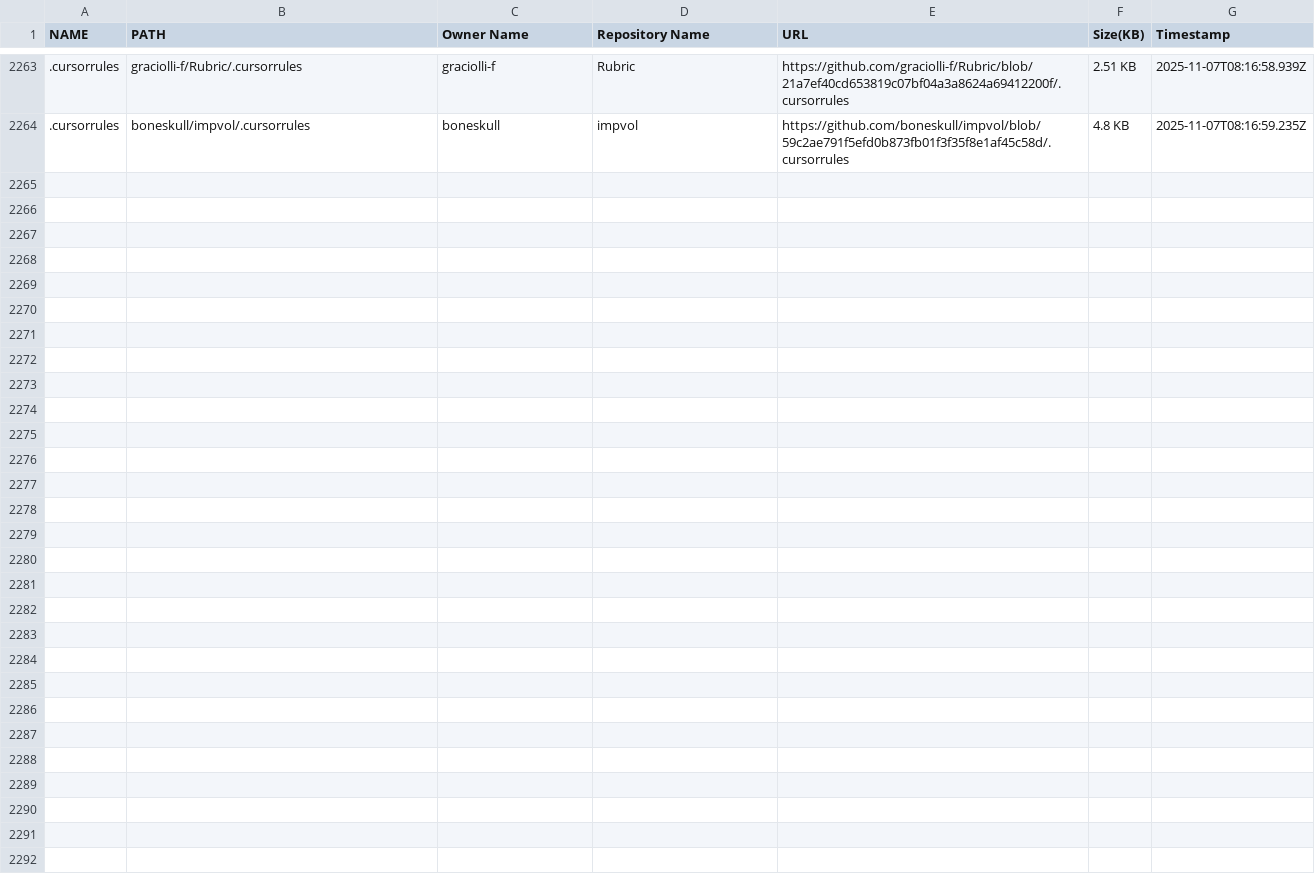
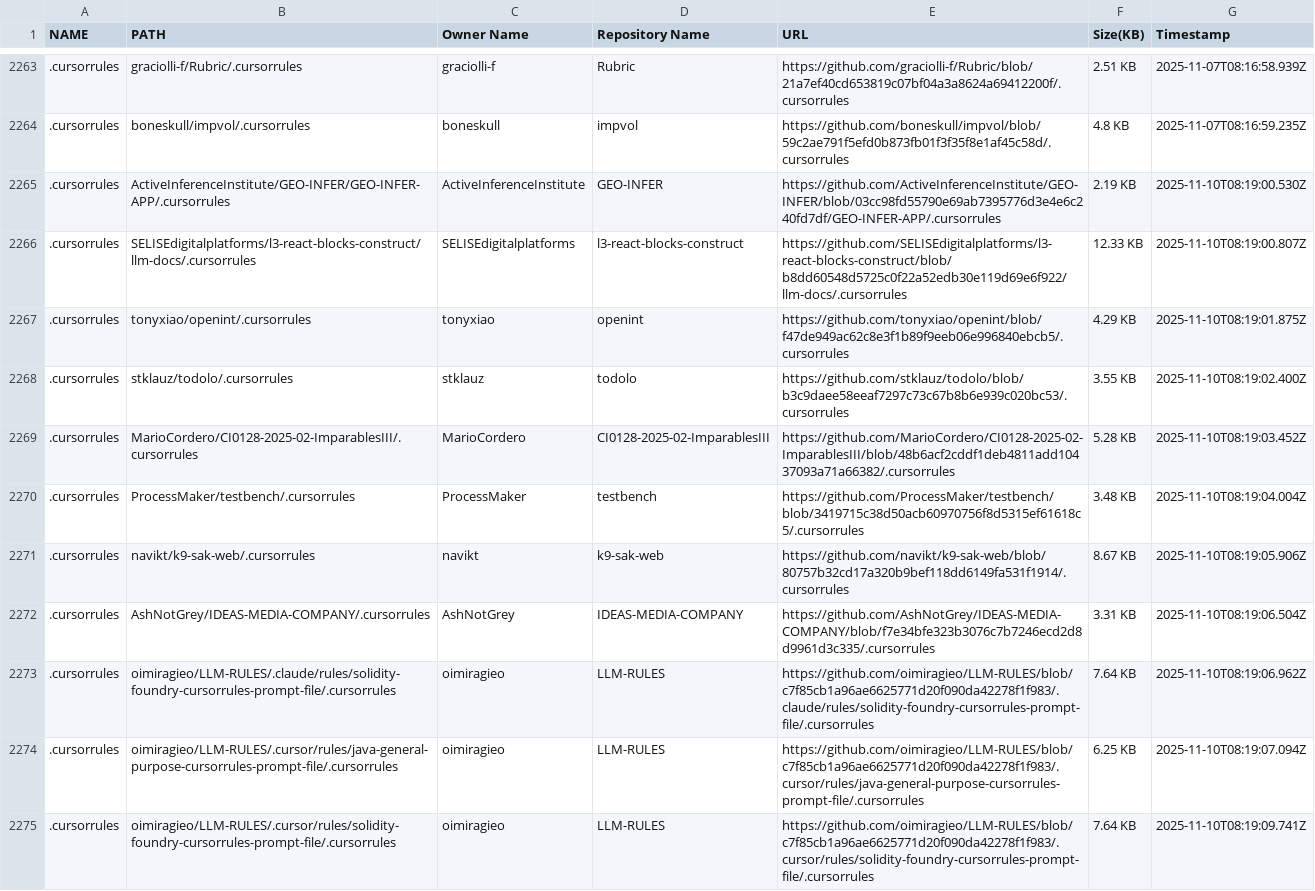
Before and after one commit to alpgul/Cursorrules-Database, a CSV file: csv/database.csv, drawn as a sheet; only a part is shown, gaps mark what is left out; the diff covers the shown part only; the diff names each change by its address in the sheet, - before the commit and + after, or states it on an @@ line.

```diff
--- a/csv/database.csv
+++ b/csv/database.csv
+row 2265: .cursorrules | ActiveInferenceInstitute/GEO-INFER/GEO-INFER-APP/.cursorrules | ActiveInferenceInstitute | GEO-INFER | https://github.com/ActiveInferenceInstitute/GEO-INFER/blob/03cc98fd55790e69ab7395776d3e4e6c240fd7df/GEO-INFER-APP/.cursorrules | 2.19 KB | 2025-11-10T08:19:00.530Z
+row 2266: .cursorrules | SELISEdigitalplatforms/l3-react-blocks-construct/llm-docs/.cursorrules | SELISEdigitalplatforms | l3-react-blocks-construct | https://github.com/SELISEdigitalplatforms/l3-react-blocks-construct/blob/b8dd60548d5725c0f22a52edb30e119d69e6f922/llm-docs/.cursorrules | 12.33 KB | 2025-11-10T08:19:00.807Z
+row 2267: .cursorrules | tonyxiao/openint/.cursorrules | tonyxiao | openint | https://github.com/tonyxiao/openint/blob/f47de949ac62c8e3f1b89f9eeb06e996840ebcb5/.cursorrules | 4.29 KB | 2025-11-10T08:19:01.875Z
+row 2268: .cursorrules | stklauz/todolo/.cursorrules | stklauz | todolo | https://github.com/stklauz/todolo/blob/b3c9daee58eeaf7297c73c67b8b6e939c020bc53/.cursorrules | 3.55 KB | 2025-11-10T08:19:02.400Z
+row 2269: .cursorrules | MarioCordero/CI0128-2025-02-ImparablesIII/.cursorrules | MarioCordero | CI0128-2025-02-ImparablesIII | https://github.com/MarioCordero/CI0128-2025-02-ImparablesIII/blob/48b6acf2cddf1deb4811add10437093a71a66382/.cursorrules | 5.28 KB | 2025-11-10T08:19:03.452Z
+row 2270: .cursorrules | ProcessMaker/testbench/.cursorrules | ProcessMaker | testbench | https://github.com/ProcessMaker/testbench/blob/3419715c38d50acb60970756f8d5315ef61618c5/.cursorrules | 3.48 KB | 2025-11-10T08:19:04.004Z
+row 2271: .cursorrules | navikt/k9-sak-web/.cursorrules | navikt | k9-sak-web | https://github.com/navikt/k9-sak-web/blob/80757b32cd17a320b9bef118dd6149fa531f1914/.cursorrules | 8.67 KB | 2025-11-10T08:19:05.906Z
+row 2272: .cursorrules | AshNotGrey/IDEAS-MEDIA-COMPANY/.cursorrules | AshNotGrey | IDEAS-MEDIA-COMPANY | https://github.com/AshNotGrey/IDEAS-MEDIA-COMPANY/blob/f7e34bfe323b3076c7b7246ecd2d8d9961d3c335/.cursorrules | 3.31 KB | 2025-11-10T08:19:06.504Z
+row 2273: .cursorrules | oimiragieo/LLM-RULES/.claude/rules/solidity-foundry-cursorrules-prompt-file/.cursorrules | oimiragieo | LLM-RULES | https://github.com/oimiragieo/LLM-RULES/blob/c7f85cb1a96ae6625771d20f090da42278f1f983/.claude/rules/solidity-foundry-cursorrules-prompt-file/.cursorrules | 7.64 KB | 2025-11-10T08:19:06.962Z
+row 2274: .cursorrules | oimiragieo/LLM-RULES/.cursor/rules/java-general-purpose-cursorrules-prompt-file/.cursorrules | oimiragieo | LLM-RULES | https://github.com/oimiragieo/LLM-RULES/blob/c7f85cb1a96ae6625771d20f090da42278f1f983/.cursor/rules/java-general-purpose-cursorrules-prompt-file/.cursorrules | 6.25 KB | 2025-11-10T08:19:07.094Z
+row 2275: .cursorrules | oimiragieo/LLM-RULES/.cursor/rules/solidity-foundry-cursorrules-prompt-file/.cursorrules | oimiragieo | LLM-RULES | https://github.com/oimiragieo/LLM-RULES/blob/c7f85cb1a96ae6625771d20f090da42278f1f983/.cursor/rules/solidity-foundry-cursorrules-prompt-file/.cursorrules | 7.64 KB | 2025-11-10T08:19:09.741Z
```
Also changed, not shown: 10 added rows elsewhere in this file, 22 other files.
